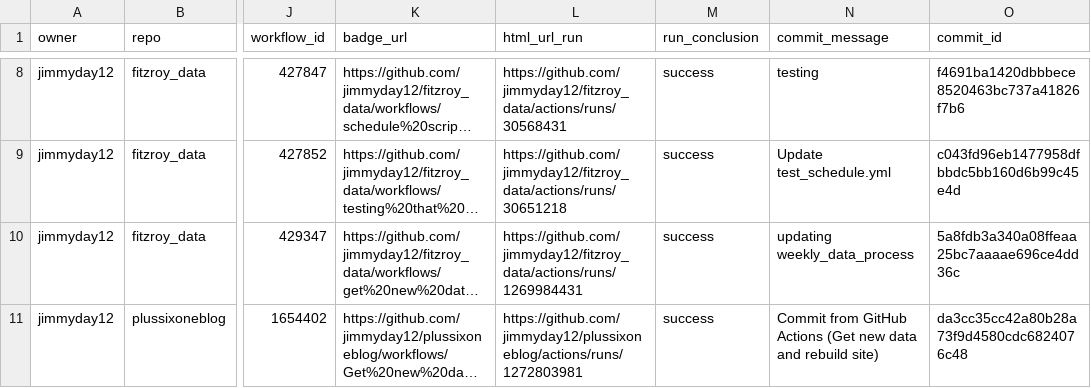
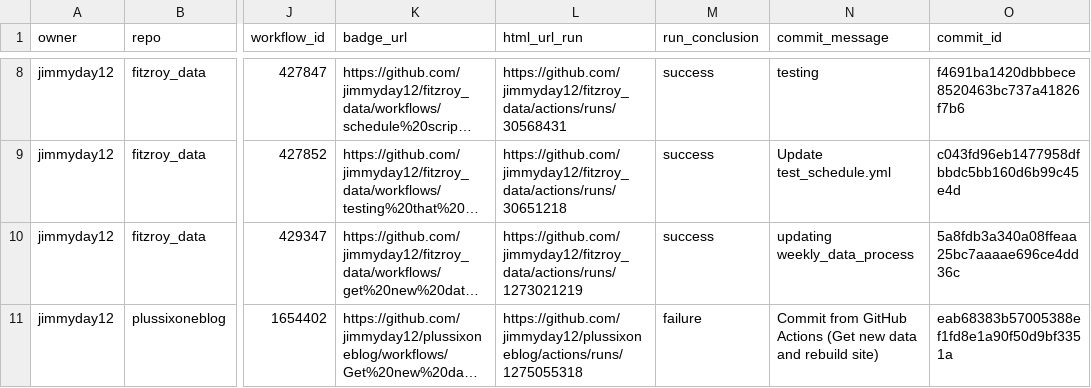
Before and after one commit to jimmyday12/status, a CSV file: repos.csv, drawn as a sheet; only a part is shown, gaps mark what is left out; long unchanged cells end in …; the diff names each change by its address in the sheet, - before the commit and + after, or states it on an @@ line.

```diff
--- a/repos.csv
+++ b/repos.csv
-L10 (html_url_run): https://github.com/jimmyday12/fitzroy_data/actions/runs/1269984431
+L10 (html_url_run): https://github.com/jimmyday12/fitzroy_data/actions/runs/1273021219
-L11 (html_url_run): https://github.com/jimmyday12/plussixoneblog/actions/runs/1272803981
+L11 (html_url_run): https://github.com/jimmyday12/plussixoneblog/actions/runs/1275055318
-M11 (run_conclusion): success
+M11 (run_conclusion): failure
-O11 (commit_id): da3cc35cc42a80b28a73f9d4580cdc6824076c48
+O11 (commit_id): eab68383b57005388ef1fd8e1a90f50d9bf3351a
```
Also changed, not shown: 1 other file.
